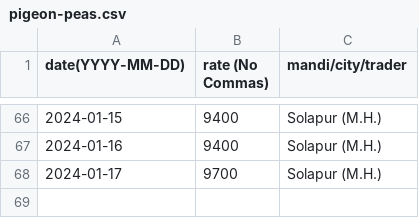
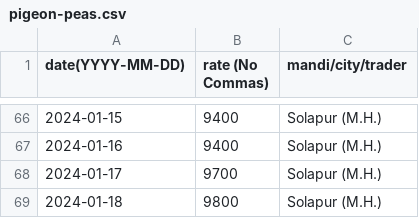
Before and after one commit to khoj-app/news, a CSV file: static/rates/pigeon-peas.csv, drawn as a sheet; only a part is shown, gaps mark what is left out.

Commit message:
Update pigeon-peas.csv

```diff
--- a/static/rates/pigeon-peas.csv
+++ b/static/rates/pigeon-peas.csv
@@ -68 +68,2 @@ date(YYYY-MM-DD), rate (No Commas), mandi/city/trader
 2024-01-17,  9700, Solapur (M.H.)
+2024-01-18,  9800, Solapur (M.H.)
```
